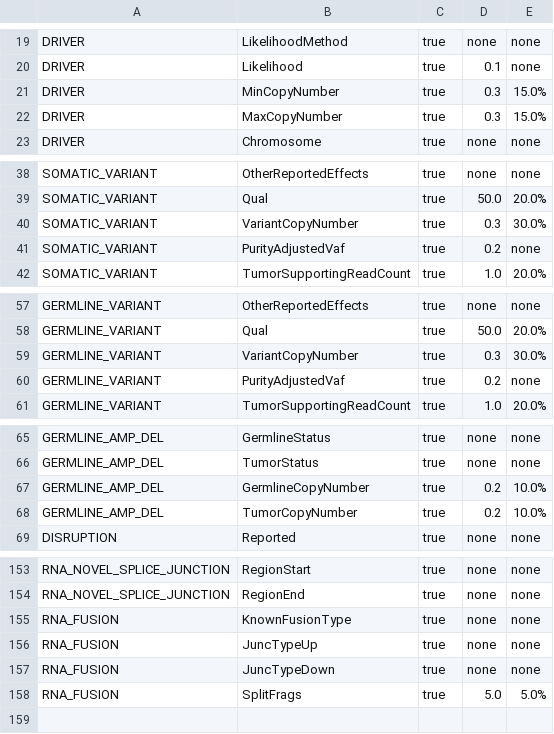
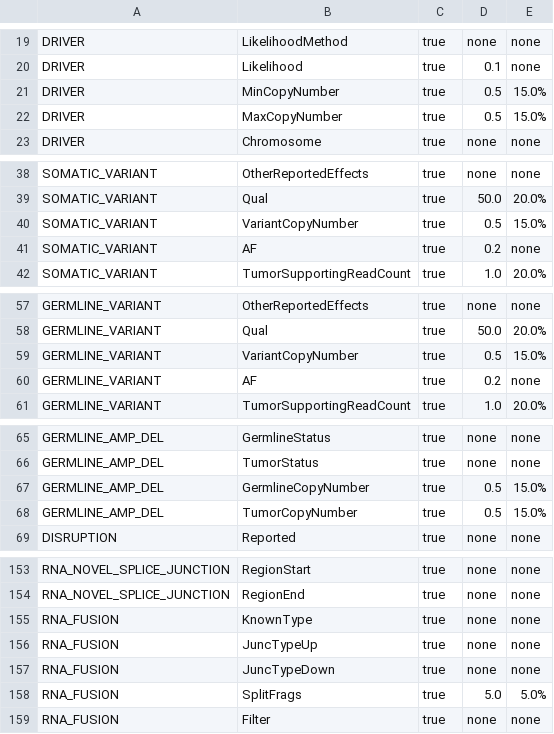
Before and after one commit to hartwigmedical/hmftools, a TSV file: compar/src/main/resources/field_config/detailed/compar_cohort.field_config.tsv, drawn as a sheet; only a part is shown, gaps mark what is left out.

```diff
--- a/compar/src/main/resources/field_config/detailed/compar_cohort.field_config.tsv
+++ b/compar/src/main/resources/field_config/detailed/compar_cohort.field_config.tsv
@@ -20,4 +20,4 @@ DRIVER	LikelihoodMethod	true	none	none
 DRIVER	Likelihood	true	0.1	none
-DRIVER	MinCopyNumber	true	0.3	15.0%
-DRIVER	MaxCopyNumber	true	0.3	15.0%
+DRIVER	MinCopyNumber	true	0.5	15.0%
+DRIVER	MaxCopyNumber	true	0.5	15.0%
 DRIVER	Chromosome	true	none	none
@@ -39,4 +39,4 @@ SOMATIC_VARIANT	OtherReportedEffects	true	none	none
 SOMATIC_VARIANT	Qual	true	50.0	20.0%
-SOMATIC_VARIANT	VariantCopyNumber	true	0.3	30.0%
-SOMATIC_VARIANT	PurityAdjustedVaf	true	0.2	none
+SOMATIC_VARIANT	VariantCopyNumber	true	0.5	15.0%
+SOMATIC_VARIANT	AF	true	0.2	none
 SOMATIC_VARIANT	TumorSupportingReadCount	true	1.0	20.0%
@@ -58,4 +58,4 @@ GERMLINE_VARIANT	OtherReportedEffects	true	none	none
 GERMLINE_VARIANT	Qual	true	50.0	20.0%
-GERMLINE_VARIANT	VariantCopyNumber	true	0.3	30.0%
-GERMLINE_VARIANT	PurityAdjustedVaf	true	0.2	none
+GERMLINE_VARIANT	VariantCopyNumber	true	0.5	15.0%
+GERMLINE_VARIANT	AF	true	0.2	none
 GERMLINE_VARIANT	TumorSupportingReadCount	true	1.0	20.0%
@@ -66,4 +66,4 @@ GERMLINE_AMP_DEL	GermlineStatus	true	none	none
 GERMLINE_AMP_DEL	TumorStatus	true	none	none
-GERMLINE_AMP_DEL	GermlineCopyNumber	true	0.2	10.0%
-GERMLINE_AMP_DEL	TumorCopyNumber	true	0.2	10.0%
+GERMLINE_AMP_DEL	GermlineCopyNumber	true	0.5	15.0%
+GERMLINE_AMP_DEL	TumorCopyNumber	true	0.5	15.0%
 DISRUPTION	Reported	true	none	none
@@ -154,3 +154,3 @@ RNA_NOVEL_SPLICE_JUNCTION	RegionStart	true	none	none
 RNA_NOVEL_SPLICE_JUNCTION	RegionEnd	true	none	none
-RNA_FUSION	KnownFusionType	true	none	none
+RNA_FUSION	KnownType	true	none	none
 RNA_FUSION	JuncTypeUp	true	none	none
@@ -158 +158,2 @@ RNA_FUSION	JuncTypeDown	true	none	none
 RNA_FUSION	SplitFrags	true	5.0	5.0%
+RNA_FUSION	Filter	true	none	none
```
Also changed, not shown: compar/src/main/resources/field_config/reportable/compar_cohort.field_config.tsv, 1 other file.
